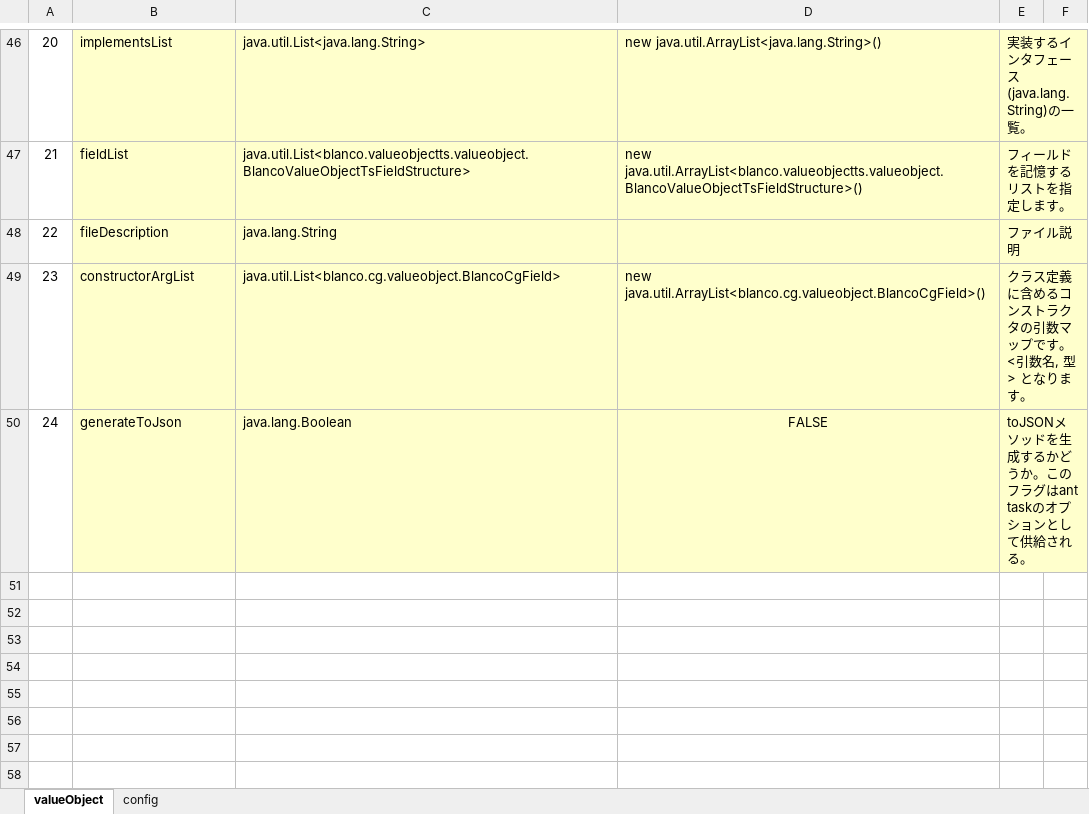
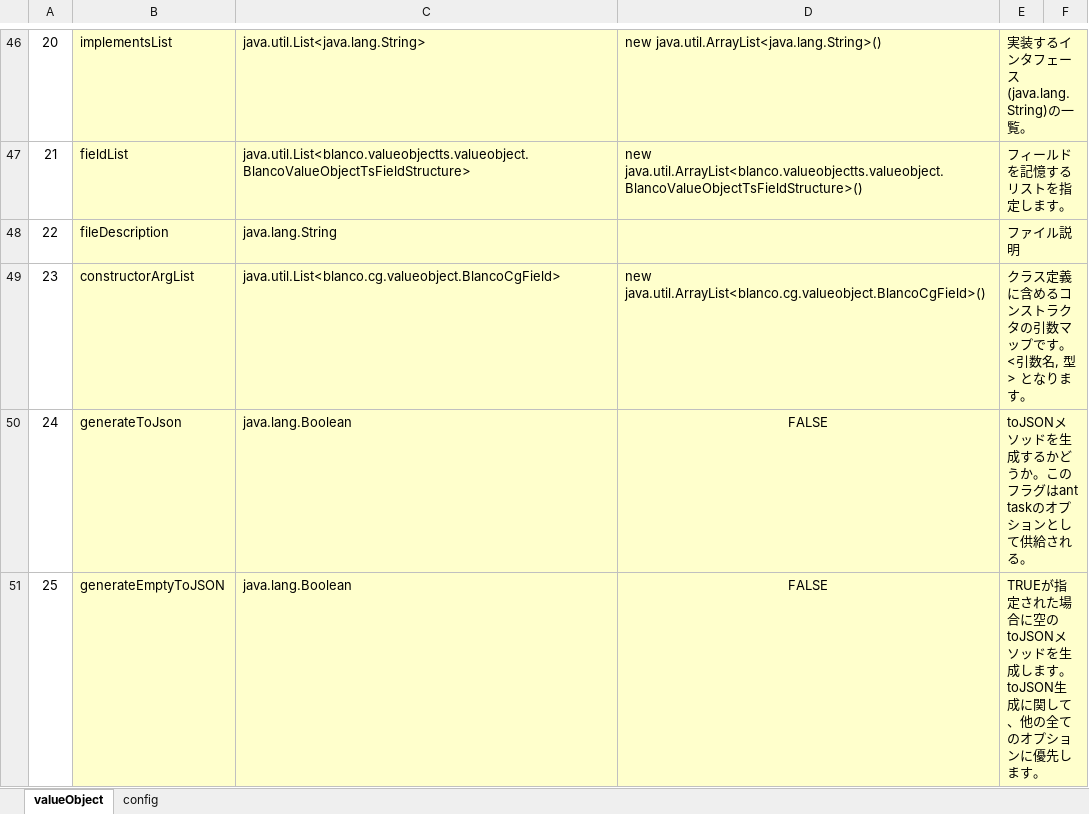
Before and after one commit to uedaueo/blancoValueObjectTs, an Excel workbook: meta/program/BlancoValueObjectTsClassStructure.xlsx, sheet valueObject, drawn as a sheet; only a part is shown, gaps mark what is left out; values as stored, in another font and other column widths than the file's, no borders; the diff names each change by its address in the sheet, - before the commit and + after, or states it on an @@ line.

```diff
--- a/meta/program/BlancoValueObjectTsClassStructure.xlsx (sheet valueObject)
+++ b/meta/program/BlancoValueObjectTsClassStructure.xlsx (sheet valueObject)
+row 51: 25 | generateEmptyToJSON | java.lang.Boolean | FALSE | TRUEが指定された場合に空のtoJSONメソッドを生成します。toJSON生成に関して、他の全てのオプションに優先します。
```
Also changed, not shown: meta/listTarget/ApiTelegram.xlsx, 7 other files.
